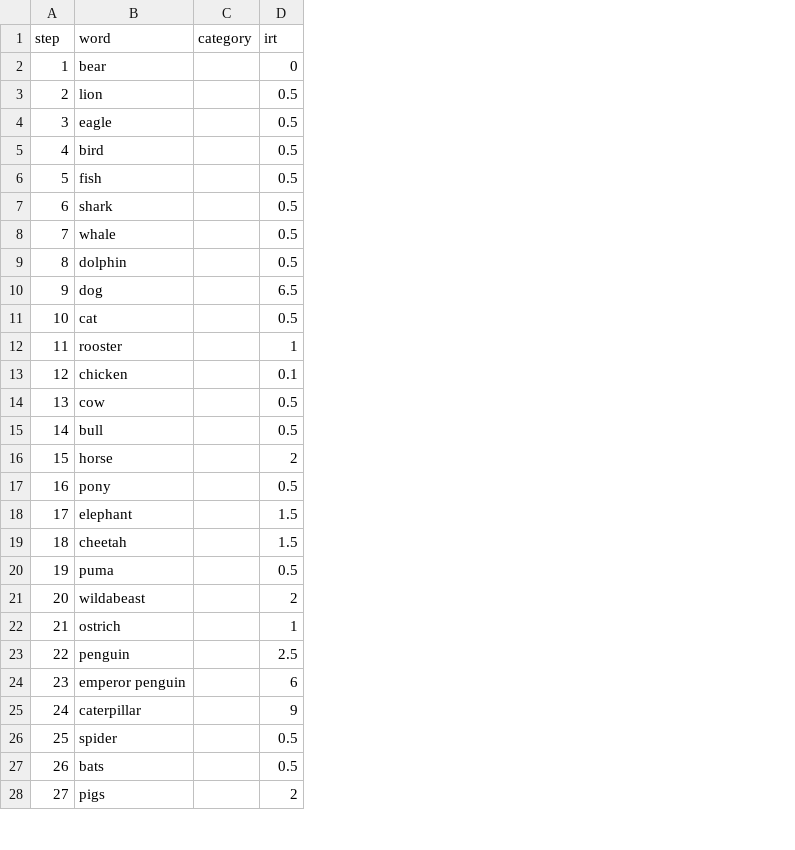
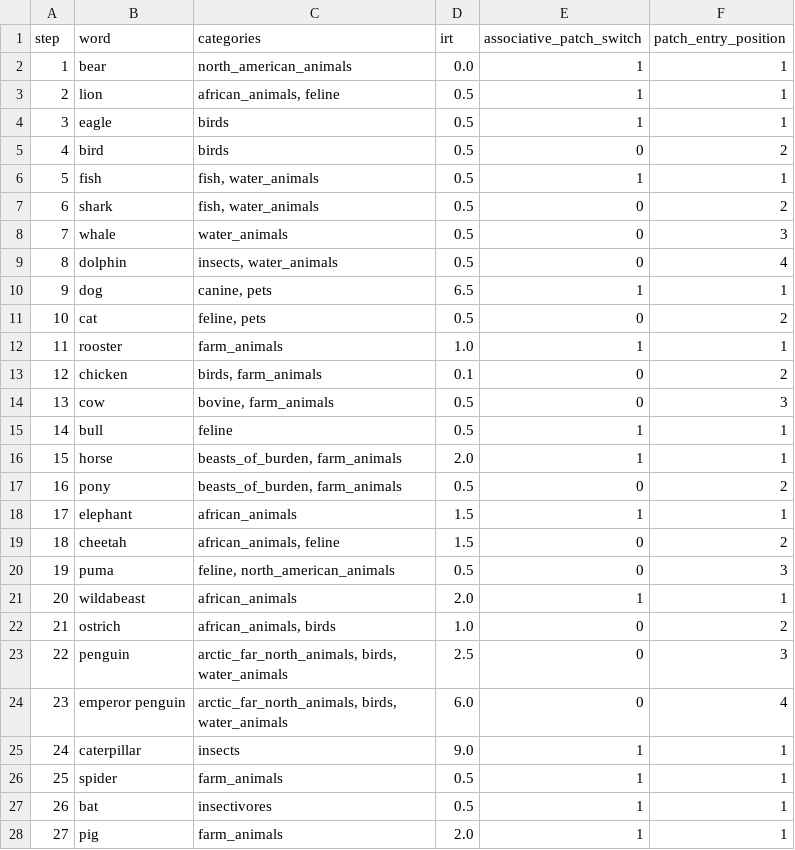
Before and after one commit to sun-wendy/semantic-search, a CSV file: results/random_walks_human/random_walk_4.csv, drawn as a sheet; only a part is shown; removed rows and columns are numbered as before the commit, all else as after; the diff covers the shown part only; the diff names each change by its address in the sheet, - before the commit and + after, or states it on an @@ line.

```diff
--- a/results/random_walks_human/random_walk_4.csv
+++ b/results/random_walks_human/random_walk_4.csv
-column C (category), empty
+column C (categories), rows 2-27: north_american_animals | african_animals, feline | birds | birds | fish, water_animals | fish, water_animals | water_animals | insects, water_animals | canine, pets | feline, pets | farm_animals | birds, farm_animals | bovine, farm_animals | feline | beasts_of_burden, farm_animals | beasts_of_burden, farm_animals | african_animals | african_animals, feline | feline, north_american_animals | african_animals | african_animals, birds | arctic_far_north_animals, birds, water_animals | arctic_far_north_animals, birds, water_animals | insects | farm_animals | insectivores
+column E (associative_patch_switch), rows 2-27: 1 | 1 | 1 | 0 | 1 | 0 | 0 | 0 | 1 | 0 | 1 | 0 | 0 | 1 | 1 | 0 | 1 | 0 | 0 | 1 | 0 | 0 | 0 | 1 | 1 | 1
+column F (patch_entry_position), rows 2-27: 1 | 1 | 1 | 2 | 1 | 2 | 3 | 4 | 1 | 2 | 1 | 2 | 3 | 1 | 1 | 2 | 1 | 2 | 3 | 1 | 2 | 3 | 4 | 1 | 1 | 1
-D2 (irt): 0
+D2 (irt): 0.0
-D12 (irt): 1
+D12 (irt): 1.0
-D16 (irt): 2
+D16 (irt): 2.0
-D21 (irt): 2
+D21 (irt): 2.0
-D22 (irt): 1
+D22 (irt): 1.0
-D24 (irt): 6
+D24 (irt): 6.0
-D25 (irt): 9
+D25 (irt): 9.0
-B27 (word): bats
+B27 (word): bat
-row 28: 27 | pigs |  | 2
+row 28: 27 | pig | farm_animals | 2.0 | 1 | 1
```
Also changed, not shown: 3 added rows, 4 removed rows, 8 edited cells and row numbers in column A elsewhere in this file, results/random_walks_human/random_walk_1.csv, results/random_walks_human/random_walk_2.csv, 4 other files.
